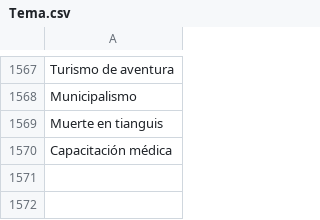
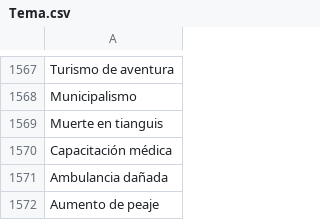
Before and after one commit to thelonious9/radio, a CSV file: Tema.csv, drawn as a sheet; only a part is shown, gaps mark what is left out.

Commit message:
Temas

```diff
--- a/Tema.csv
+++ b/Tema.csv
@@ -1570 +1570,3 @@ Muerte en tianguis
 Capacitación médica
+Ambulancia dañada
+Aumento de peaje
```
